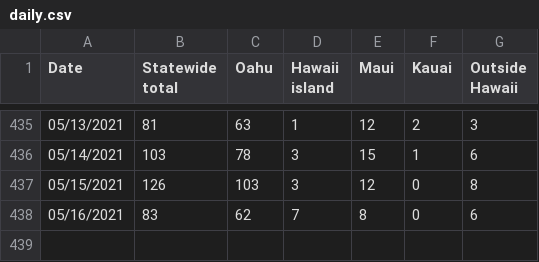
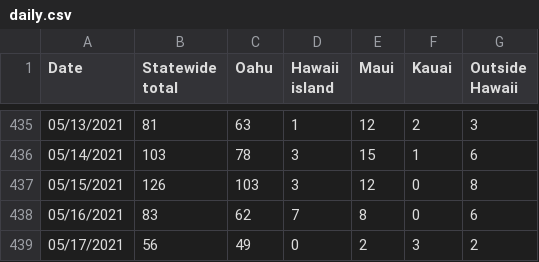
Before and after one commit to webb001/webb001.github.io, a CSV file: daily.csv, drawn as a sheet; only a part is shown, gaps mark what is left out.

```diff
--- a/daily.csv
+++ b/daily.csv
@@ -438 +438,2 @@ Date,Statewide total,Oahu,Hawaii island,Maui,Kauai,Outside Hawaii
 05/16/2021,83,62,7,8,0,6
+05/17/2021,56,49,0,2,3,2
```
Also changed, not shown: 7 other files.
